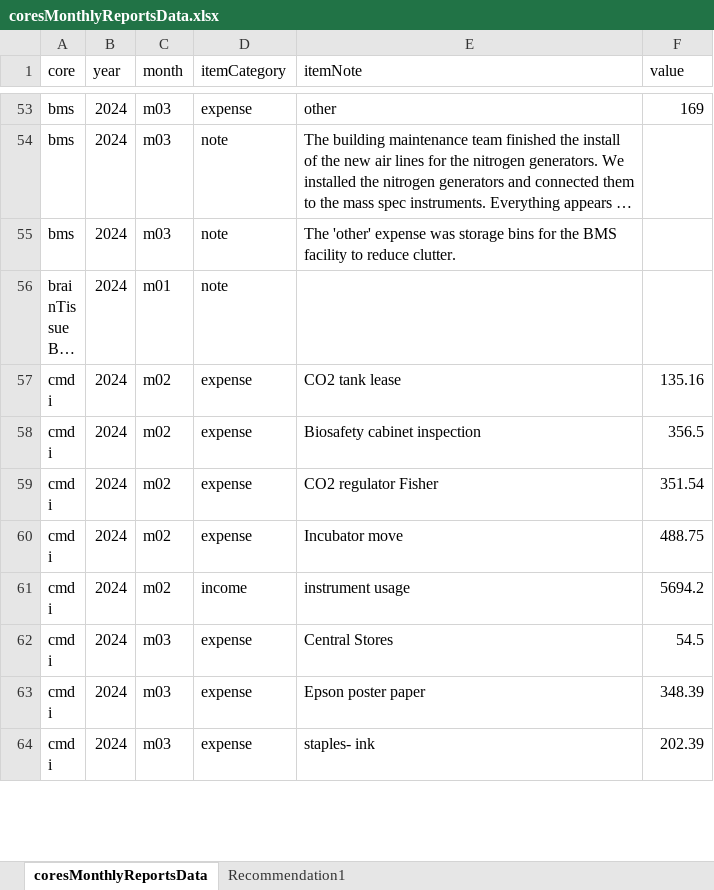
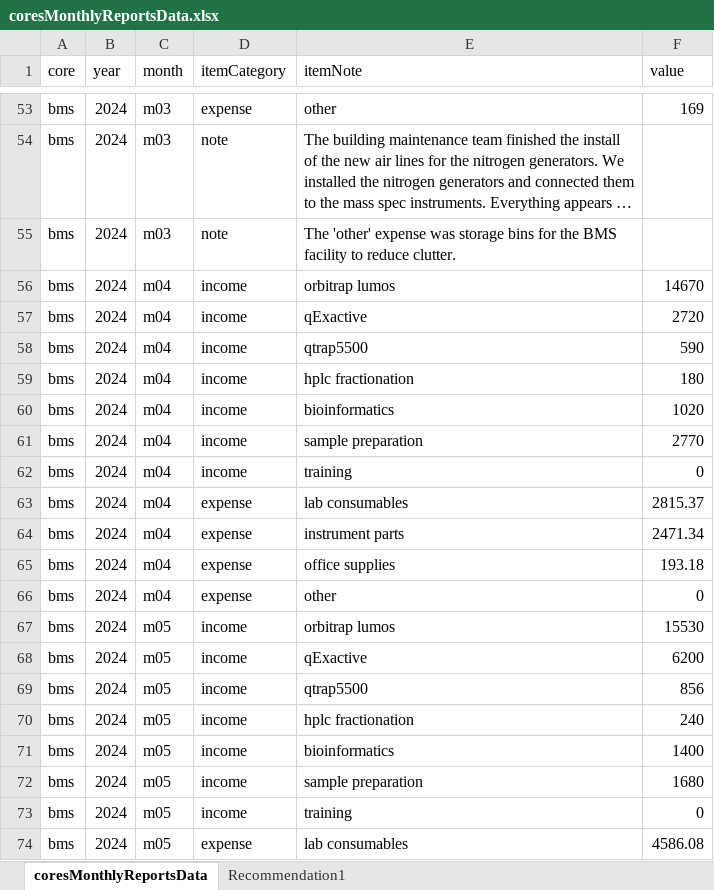
Before and after one commit to bmsCoreFacility/coresReports, an Excel workbook: coresMonthlyReportsData.xlsx, sheet coresMonthlyReportsData, drawn as a sheet; only a part is shown, gaps mark what is left out; the shorter side is filled out with more unchanged rows; long unchanged cells end in …; values as stored, in another font and other column widths than the file's, no borders; the diff covers the shown part only; the diff names each change by its address in the sheet, - before the commit and + after, or states it on an @@ line.

```diff
--- a/coresMonthlyReportsData.xlsx (sheet coresMonthlyReportsData)
+++ b/coresMonthlyReportsData.xlsx (sheet coresMonthlyReportsData)
+row 56: bms | 2024 | m04 | income | orbitrap lumos | 14670
+row 57: bms | 2024 | m04 | income | qExactive | 2720
+row 58: bms | 2024 | m04 | income | qtrap5500 | 590
+row 59: bms | 2024 | m04 | income | hplc fractionation | 180
+row 60: bms | 2024 | m04 | income | bioinformatics | 1020
+row 61: bms | 2024 | m04 | income | sample preparation | 2770
+row 62: bms | 2024 | m04 | income | training | 0
+row 63: bms | 2024 | m04 | expense | lab consumables | 2815.37
+row 64: bms | 2024 | m04 | expense | instrument parts | 2471.34
+row 65: bms | 2024 | m04 | expense | office supplies | 193.18
+row 66: bms | 2024 | m04 | expense | other | 0
+row 67: bms | 2024 | m05 | income | orbitrap lumos | 15530
+row 68: bms | 2024 | m05 | income | qExactive | 6200
+row 69: bms | 2024 | m05 | income | qtrap5500 | 856
+row 70: bms | 2024 | m05 | income | hplc fractionation | 240
+row 71: bms | 2024 | m05 | income | bioinformatics | 1400
+row 72: bms | 2024 | m05 | income | sample preparation | 1680
+row 73: bms | 2024 | m05 | income | training | 0
+row 74: bms | 2024 | m05 | expense | lab consumables | 4586.08
```
Also changed, not shown: 41 added rows and 6 edited cells elsewhere in this sheet, 2 other files.
